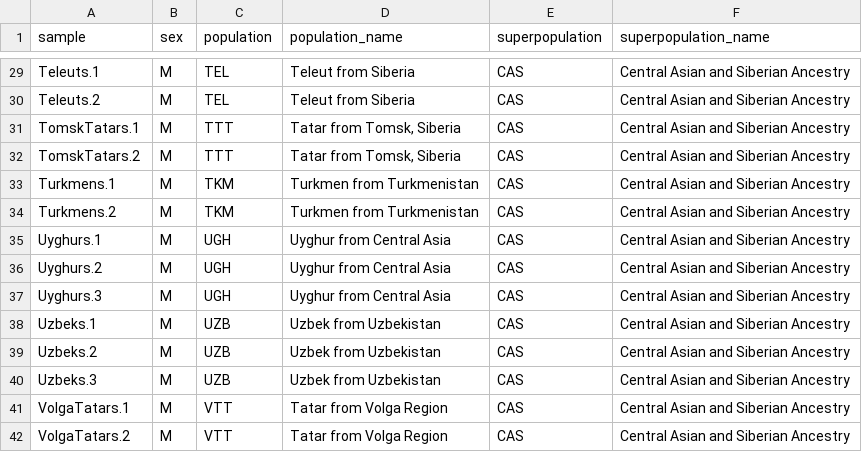
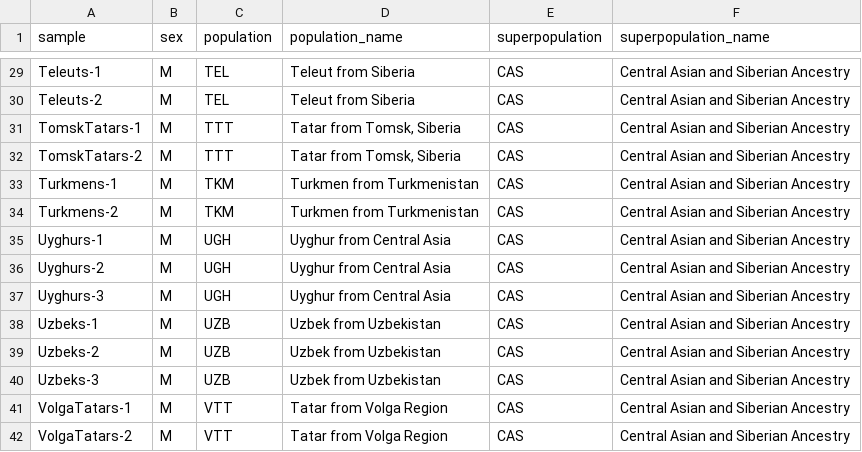
Before and after one commit to ekirving/refpanel, a TSV file: data/source/PRJEB26349/PRJEB26349-samples.tsv, drawn as a sheet; only a part is shown, gaps mark what is left out; the diff covers the shown part only; the diff names each change by its address in the sheet, - before the commit and + after, or states it on an @@ line.

Commit message:
bug fix for `.` in sample name

```diff
--- a/data/source/PRJEB26349/PRJEB26349-samples.tsv
+++ b/data/source/PRJEB26349/PRJEB26349-samples.tsv
-A29 (sample): Teleuts.1
+A29 (sample): Teleuts-1
-A30 (sample): Teleuts.2
+A30 (sample): Teleuts-2
-A31 (sample): TomskTatars.1
+A31 (sample): TomskTatars-1
-A32 (sample): TomskTatars.2
+A32 (sample): TomskTatars-2
-A33 (sample): Turkmens.1
+A33 (sample): Turkmens-1
-A34 (sample): Turkmens.2
+A34 (sample): Turkmens-2
-A35 (sample): Uyghurs.1
+A35 (sample): Uyghurs-1
-A36 (sample): Uyghurs.2
+A36 (sample): Uyghurs-2
-A37 (sample): Uyghurs.3
+A37 (sample): Uyghurs-3
-A38 (sample): Uzbeks.1
+A38 (sample): Uzbeks-1
-A39 (sample): Uzbeks.2
+A39 (sample): Uzbeks-2
-A40 (sample): Uzbeks.3
+A40 (sample): Uzbeks-3
-A41 (sample): VolgaTatars.1
+A41 (sample): VolgaTatars-1
-A42 (sample): VolgaTatars.2
+A42 (sample): VolgaTatars-2
```
Also changed, not shown: 27 edited cells elsewhere in this file, data/panel/cgg-afr-v2/cgg-afr-v2.tsv, data/panel/refpanel-v2/refpanel-v2.tsv, 1 other file.
